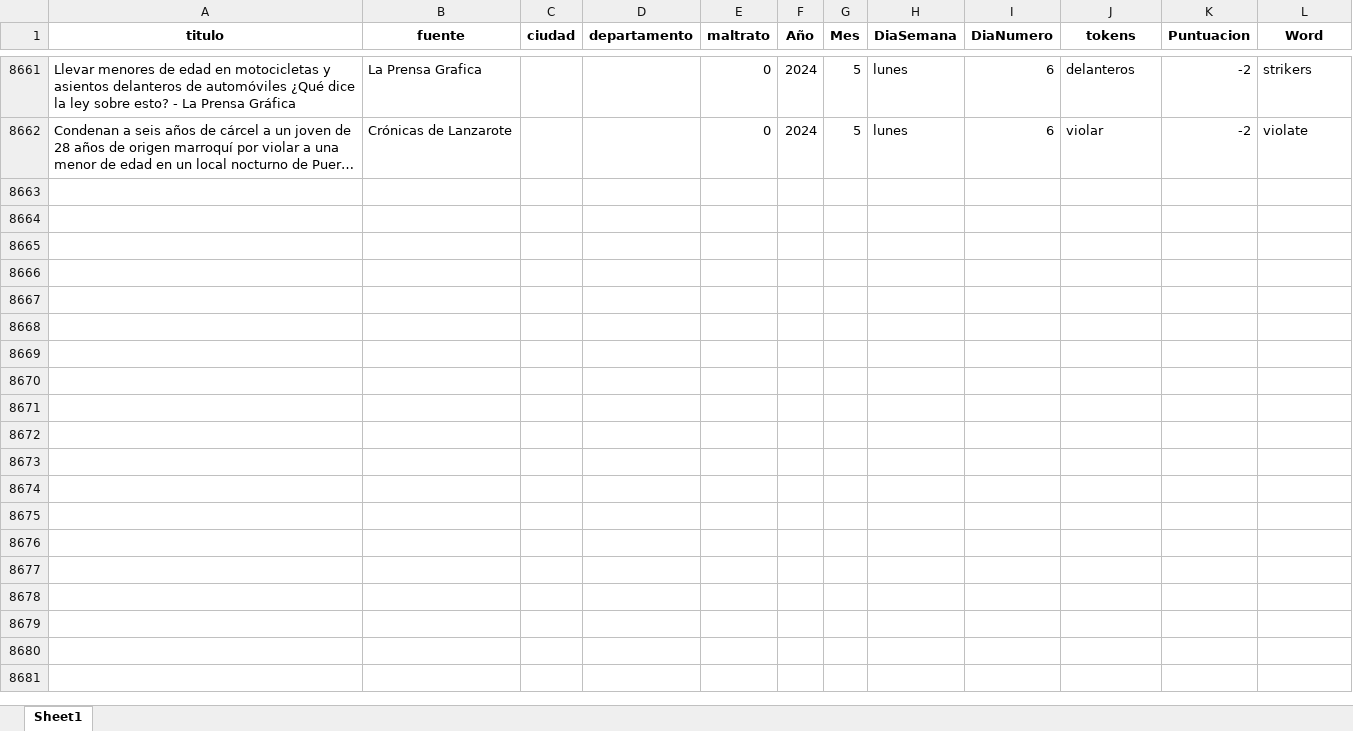
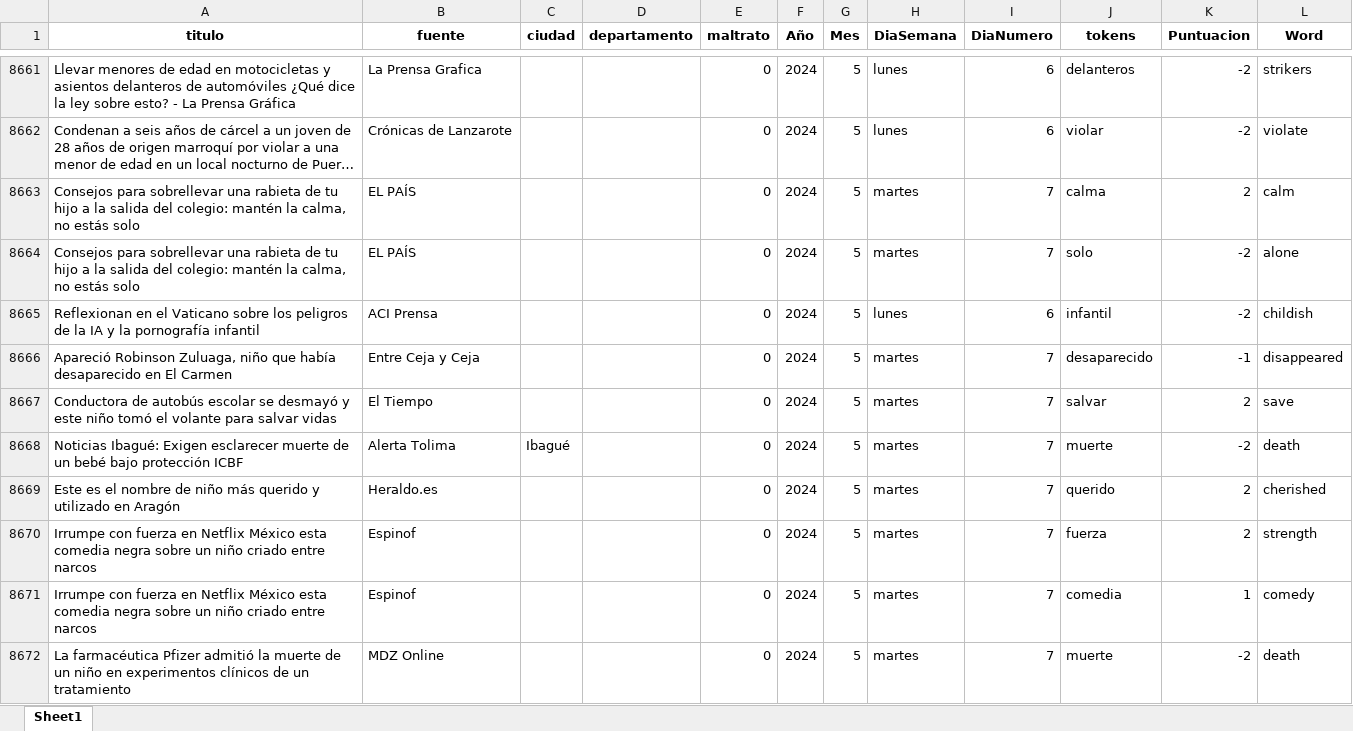
Before and after one commit to ICBF-Analitica/Monitoreo_de_medios, an Excel workbook: Data/df_resultado_final.xlsx, sheet Sheet1, drawn as a sheet; only a part is shown, gaps mark what is left out; long unchanged cells end in …; values as stored, in another font and other column widths than the file's, no borders; the diff covers the shown part only; the diff names each change by its address in the sheet, - before the commit and + after, or states it on an @@ line.

```diff
--- a/Data/df_resultado_final.xlsx (sheet Sheet1)
+++ b/Data/df_resultado_final.xlsx (sheet Sheet1)
+row 8663: Consejos para sobrellevar una rabieta de tu hijo a la salida del colegio: mantén la calma, no estás solo | EL PAÍS |  |  | 0 | 2024 | 5 | martes | 7 | calma | 2 | calm
+row 8664: Consejos para sobrellevar una rabieta de tu hijo a la salida del colegio: mantén la calma, no estás solo | EL PAÍS |  |  | 0 | 2024 | 5 | martes | 7 | solo | -2 | alone
+row 8665: Reflexionan en el Vaticano sobre los peligros de la IA y la pornografía infantil | ACI Prensa |  |  | 0 | 2024 | 5 | lunes | 6 | infantil | -2 | childish
+row 8666: Apareció Robinson Zuluaga, niño que había desaparecido en El Carmen | Entre Ceja y Ceja |  |  | 0 | 2024 | 5 | martes | 7 | desaparecido | -1 | disappeared
+row 8667: Conductora de autobús escolar se desmayó y este niño tomó el volante para salvar vidas | El Tiempo |  |  | 0 | 2024 | 5 | martes | 7 | salvar | 2 | save
+row 8668: Noticias Ibagué: Exigen esclarecer muerte de un bebé bajo protección ICBF | Alerta Tolima | Ibagué |  | 0 | 2024 | 5 | martes | 7 | muerte | -2 | death
+row 8669: Este es el nombre de niño más querido y utilizado en Aragón | Heraldo.es |  |  | 0 | 2024 | 5 | martes | 7 | querido | 2 | cherished
+row 8670: Irrumpe con fuerza en Netflix México esta comedia negra sobre un niño criado entre narcos | Espinof |  |  | 0 | 2024 | 5 | martes | 7 | fuerza | 2 | strength
+row 8671: Irrumpe con fuerza en Netflix México esta comedia negra sobre un niño criado entre narcos | Espinof |  |  | 0 | 2024 | 5 | martes | 7 | comedia | 1 | comedy
+row 8672: La farmacéutica Pfizer admitió la muerte de un niño en experimentos clínicos de un tratamiento | MDZ Online |  |  | 0 | 2024 | 5 | martes | 7 | muerte | -2 | death
```
Also changed, not shown: 67 added rows elsewhere in this sheet, 1 other file.
